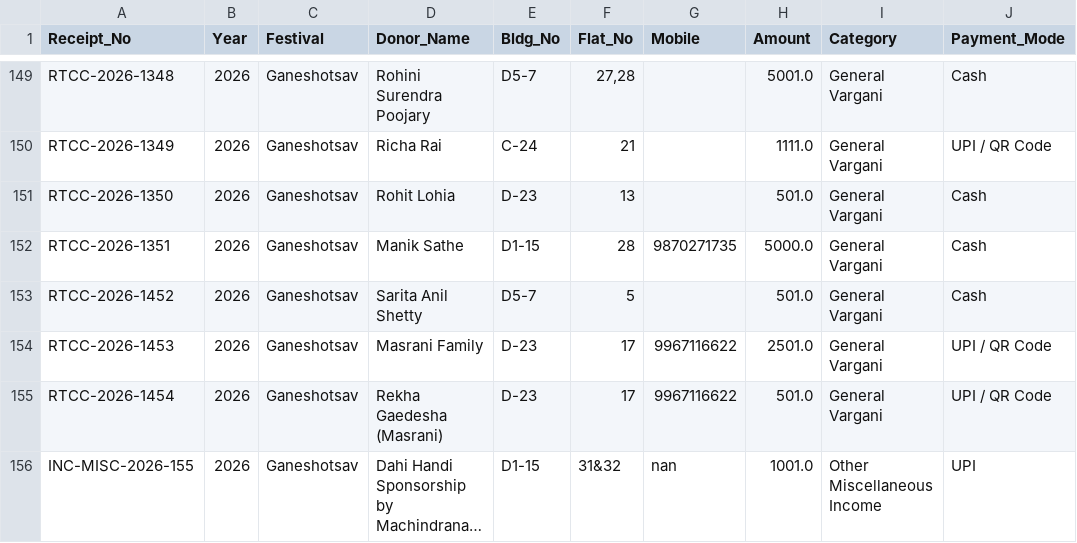
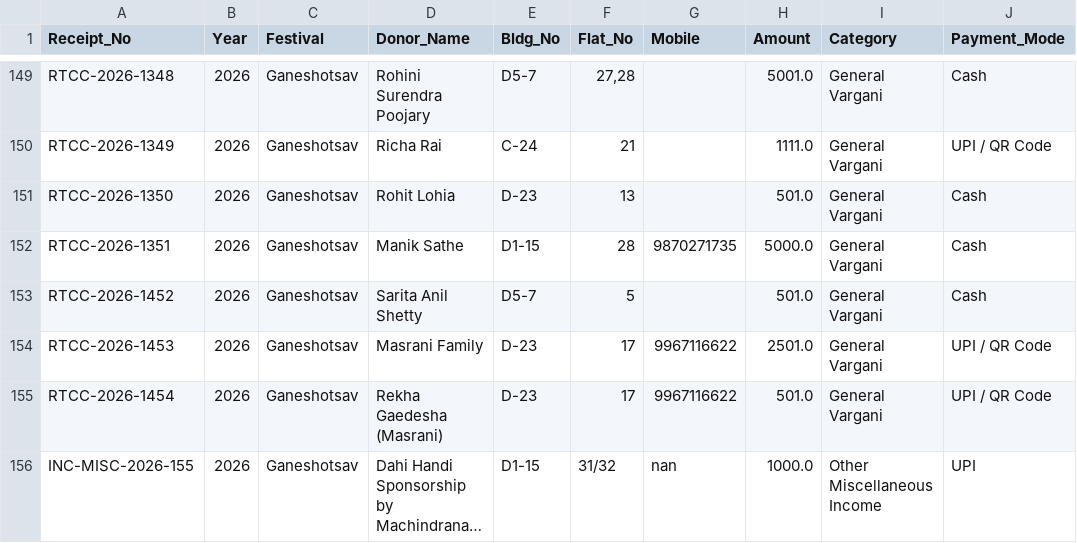
Before and after one commit to surendalvi/rtcc-festival-app, a CSV file: donations_ledger.csv, drawn as a sheet; only a part is shown, gaps mark what is left out; long unchanged cells end in …; the diff names each change by its address in the sheet, - before the commit and + after, or states it on an @@ line.

Commit message:
Auto-backup donations_ledger.csv

```diff
--- a/donations_ledger.csv
+++ b/donations_ledger.csv
-F156 (Flat_No): 31&32
+F156 (Flat_No): 31/32
-H156 (Amount): 1001.0
+H156 (Amount): 1000.0
```
